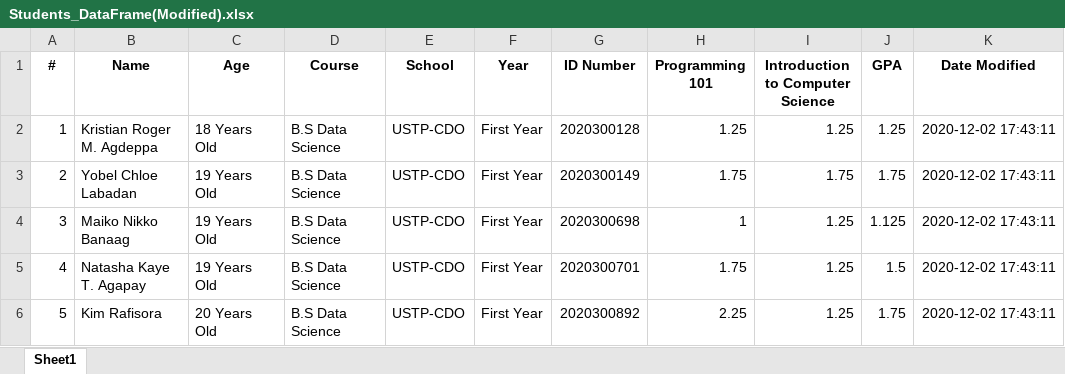
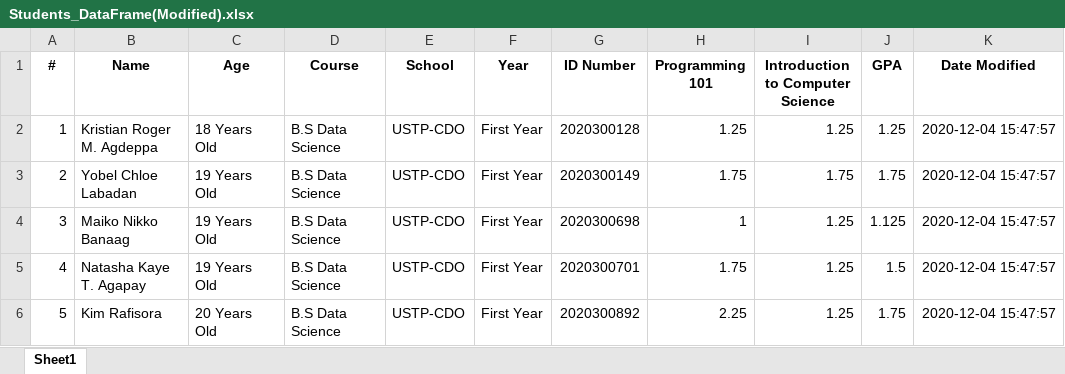
Before and after one commit to blythe-pixel/My_Repository, an Excel workbook: Students_DataFrame(Modified).xlsx, sheet Sheet1, drawn as a sheet; values as stored, in another font and other column widths than the file's, no borders; the diff names each change by its address in the sheet, - before the commit and + after, or states it on an @@ line.

Commit message:
PYTHON PANDAS DATAFRAME

```diff
--- a/Students_DataFrame(Modified).xlsx (sheet Sheet1)
+++ b/Students_DataFrame(Modified).xlsx (sheet Sheet1)
-K2:K6 (Date Modified): 2020-12-02 17:43:11
+K2:K6 (Date Modified): 2020-12-04 15:47:57
```
